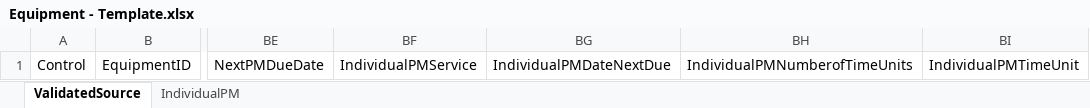
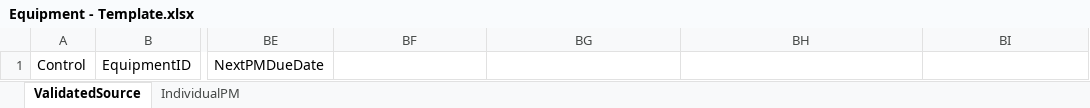
Before and after one commit to CJBuck/AssetWorksConversion, an Excel workbook: Loading/Equipment/CurrentCycle/Data/Equipment - Template.xlsx, sheet ValidatedSource, drawn as a sheet; only a part is shown, gaps mark what is left out; values as stored, in another font and other column widths than the file's, no borders; the diff names each change by its address in the sheet, - before the commit and + after, or states it on an @@ line.

Commit message:
Updated template per BA (removed unused columns)

```diff
--- a/Loading/Equipment/CurrentCycle/Data/Equipment - Template.xlsx (sheet ValidatedSource)
+++ b/Loading/Equipment/CurrentCycle/Data/Equipment - Template.xlsx (sheet ValidatedSource)
-BF1: IndividualPMService
+BF1: (empty)
-BG1: IndividualPMDateNextDue
+BG1: (empty)
-BH1: IndividualPMNumberofTimeUnits
+BH1: (empty)
-BI1: IndividualPMTimeUnit
+BI1: (empty)
```
